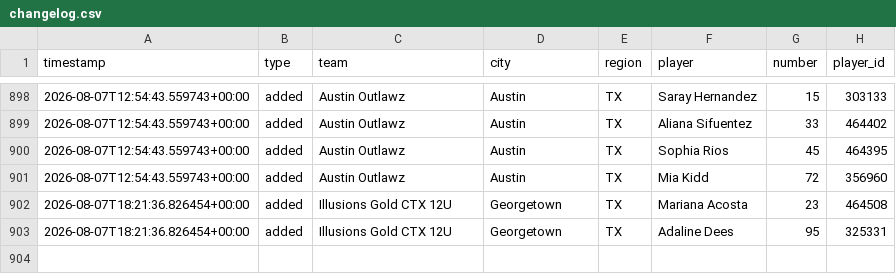
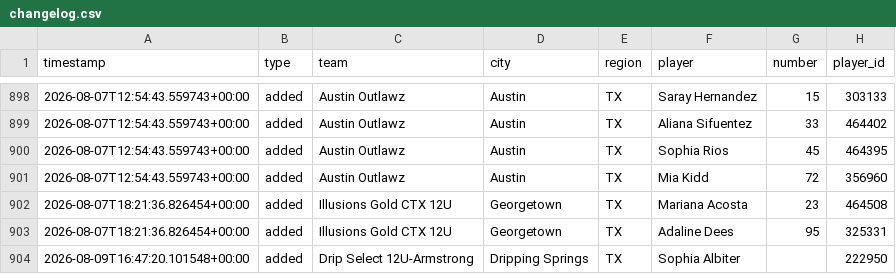
Before and after one commit to jeremiah9980/ncs-monitor, a CSV file: reports/changelog.csv, drawn as a sheet; only a part is shown, gaps mark what is left out; the diff names each change by its address in the sheet, - before the commit and + after, or states it on an @@ line.

```diff
--- a/reports/changelog.csv
+++ b/reports/changelog.csv
+row 904: 2026-08-09T16:47:20.101548+00:00 | added | Drip Select 12U-Armstrong | Dripping Springs | TX | Sophia Albiter |  | 222950
```
Also changed, not shown: reports/team-list.csv, 4 other files.
